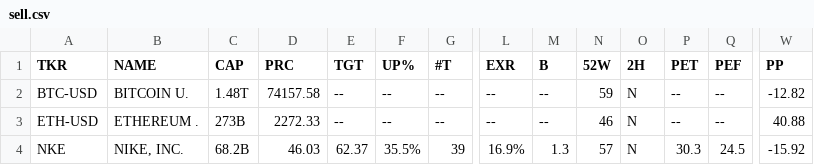
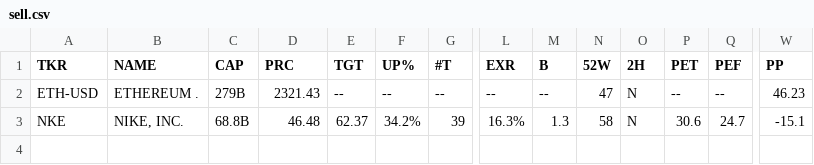
Before and after one commit to weirdapps/etorotrade, a CSV file: yahoofinance/output/sell.csv, drawn as a sheet; only a part is shown, gaps mark what is left out; removed rows and columns are numbered as before the commit, all else as after; rows hold the shown columns only; the diff names each change by its address in the sheet, - before the commit and + after, or states it on an @@ line.

```diff
--- a/yahoofinance/output/sell.csv
+++ b/yahoofinance/output/sell.csv
-row 2: BTC-USD | BITCOIN U. | 1.48T | 74157.58 | -- | -- | -- | -- | -- | 59 | N | -- | -- | -12.82
-C2 (CAP): 273B
+C2 (CAP): 279B
-D2 (PRC): 2272.33
+D2 (PRC): 2321.43
-N2 (52W): 46
+N2 (52W): 47
-W2 (PP): 40.88
+W2 (PP): 46.23
-C3 (CAP): 68.2B
+C3 (CAP): 68.8B
-D3 (PRC): 46.03
+D3 (PRC): 46.48
-F3 (UP%): 35.5%
+F3 (UP%): 34.2%
-L3 (EXR): 16.9%
+L3 (EXR): 16.3%
-N3 (52W): 57
+N3 (52W): 58
-P3 (PET): 30.3
+P3 (PET): 30.6
-Q3 (PEF): 24.5
+Q3 (PEF): 24.7
-W3 (PP): -15.92
+W3 (PP): -15.1
```
Also changed, not shown: yahoofinance/output/buy.csv, yahoofinance/output/etoro.csv, 2 other files.
